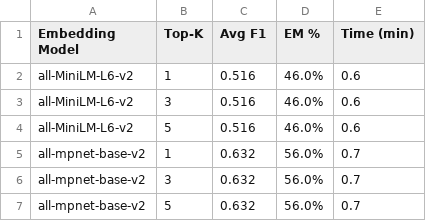
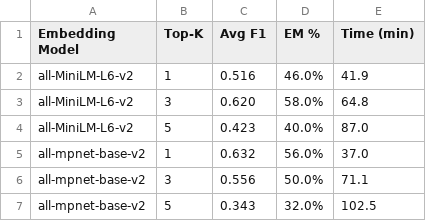
Before and after one commit to vashishthdoshi/from-RAG-to-riches, a CSV file: results/04_parameter_experiments.csv, drawn as a sheet.

```diff
--- a/results/04_parameter_experiments.csv
+++ b/results/04_parameter_experiments.csv
@@ -1,7 +1,7 @@
 Embedding Model,Top-K,Avg F1,EM %,Time (min)
-all-MiniLM-L6-v2,1,0.516,46.0%,0.6
-all-MiniLM-L6-v2,3,0.516,46.0%,0.6
-all-MiniLM-L6-v2,5,0.516,46.0%,0.6
-all-mpnet-base-v2,1,0.632,56.0%,0.7
-all-mpnet-base-v2,3,0.632,56.0%,0.7
-all-mpnet-base-v2,5,0.632,56.0%,0.7
+all-MiniLM-L6-v2,1,0.516,46.0%,41.9
+all-MiniLM-L6-v2,3,0.620,58.0%,64.8
+all-MiniLM-L6-v2,5,0.423,40.0%,87.0
+all-mpnet-base-v2,1,0.632,56.0%,37.0
+all-mpnet-base-v2,3,0.556,50.0%,71.1
+all-mpnet-base-v2,5,0.343,32.0%,102.5
```
Also changed, not shown: 9 other files.
